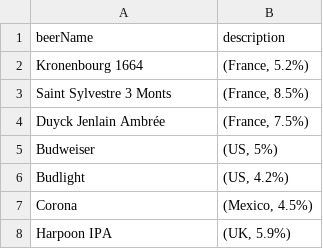
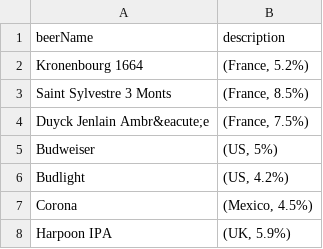
Before and after one commit to sbaker2020/BusinessPlan, a CSV file: drinks/beer/beer.csv, drawn as a sheet; the diff names each change by its address in the sheet, - before the commit and + after, or states it on an @@ line.

Commit message:
e with accent

```diff
--- a/drinks/beer/beer.csv
+++ b/drinks/beer/beer.csv
-A4 (beerName): Duyck Jenlain Ambrée
+A4 (beerName): Duyck Jenlain Ambr&eacute;e
```
